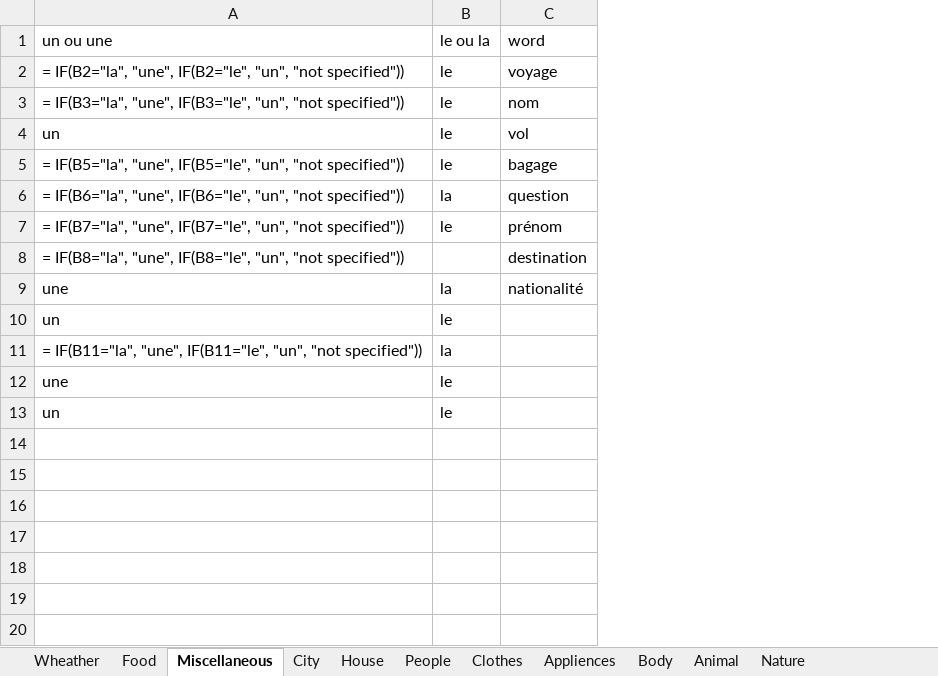
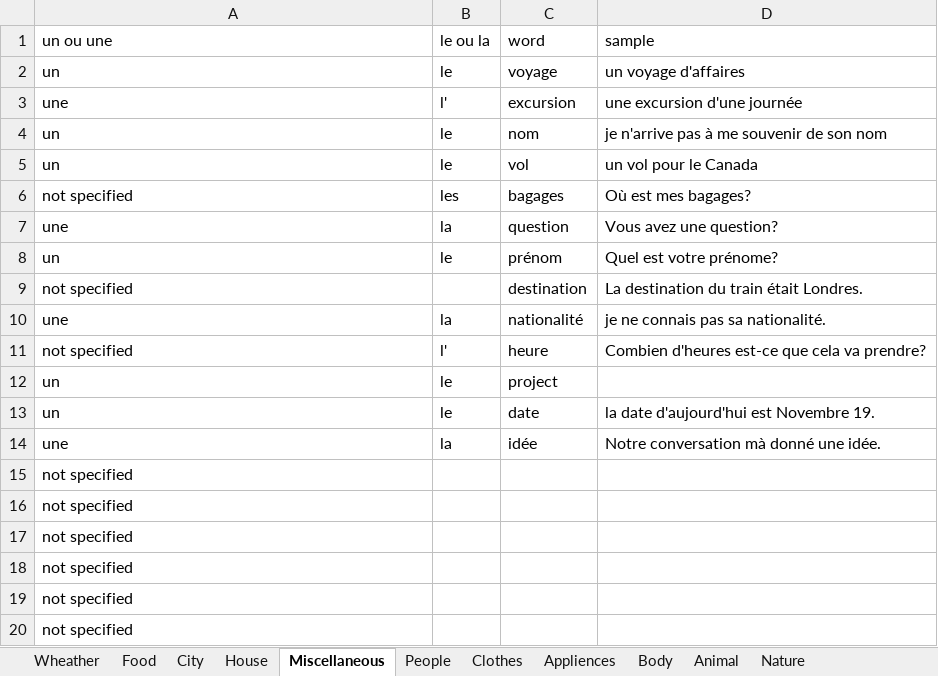
Before and after one commit to mitramir55/Learn-French-with-Miti, an Excel workbook: Vocabulary.xlsx, sheet Miscellaneous, drawn as a sheet; values as stored, in another font and other column widths than the file's, no cell formats; formulas without a stored value are shown as written; table styles not drawn; removed rows and columns are numbered as before the commit, all else as after; the diff names each change by its address in the sheet, - before the commit and + after, or states it on an @@ line.

```diff
--- a/Vocabulary.xlsx (sheet Miscellaneous)
+++ b/Vocabulary.xlsx (sheet Miscellaneous)
@@ sheet tab order changed: Wheather | Food | City | House | Miscellaneous | People | Clothes | Appliences | Body | Animal | Nature @@
+column D (sample), row 2: un voyage d'affaires; rows 4-5: je n'arrive pas à me souvenir de son nom | un vol pour le Canada; rows 7-10: Vous avez une question? | Quel est votre prénome? | La destination du train était Londres. | je ne connais pas sa nationalité.; row 13: la date d'aujourd'hui est Novembre 19.
-A2 (un ou une): = IF(B2="la", "une", IF(B2="le", "un", "not specified"))
+A2 (un ou une): un
+row 3: une | l' | excursion | une excursion d'une journée
-A4 (un ou une): = IF(B3="la", "une", IF(B3="le", "un", "not specified"))
+A4 (un ou une): un
-row 5: = IF(B5="la", "une", IF(B5="le", "un", "not specified")) | le | bagage
+row 6: not specified | les | bagages | Où est mes bagages?
-A7 (un ou une): = IF(B6="la", "une", IF(B6="le", "un", "not specified"))
+A7 (un ou une): une
-A8 (un ou une): = IF(B7="la", "une", IF(B7="le", "un", "not specified"))
+A8 (un ou une): un
-A9 (un ou une): = IF(B8="la", "une", IF(B8="le", "un", "not specified"))
+A9 (un ou une): not specified
+row 11: not specified | l' | heure | Combien d'heures est-ce que cela va prendre?
-C12 (word): (empty)
+C12 (word): project
-row 11: = IF(B11="la", "une", IF(B11="le", "un", "not specified")) | la
-row 12: une | le
-C13 (word): (empty)
+C13 (word): date
+row 14: une | la | idée | Notre conversation mà donné une idée.
+row 15: not specified
+row 16: not specified
+row 17: not specified
+row 18: not specified
+row 19: not specified
+row 20: not specified
```
Also changed, not shown: sheet Appliences, sheet City, sheet Food, sheet People, sheet Nature, sheet House, 4 more sheets, cell formats, formulas that keep their value, 5 other files.
